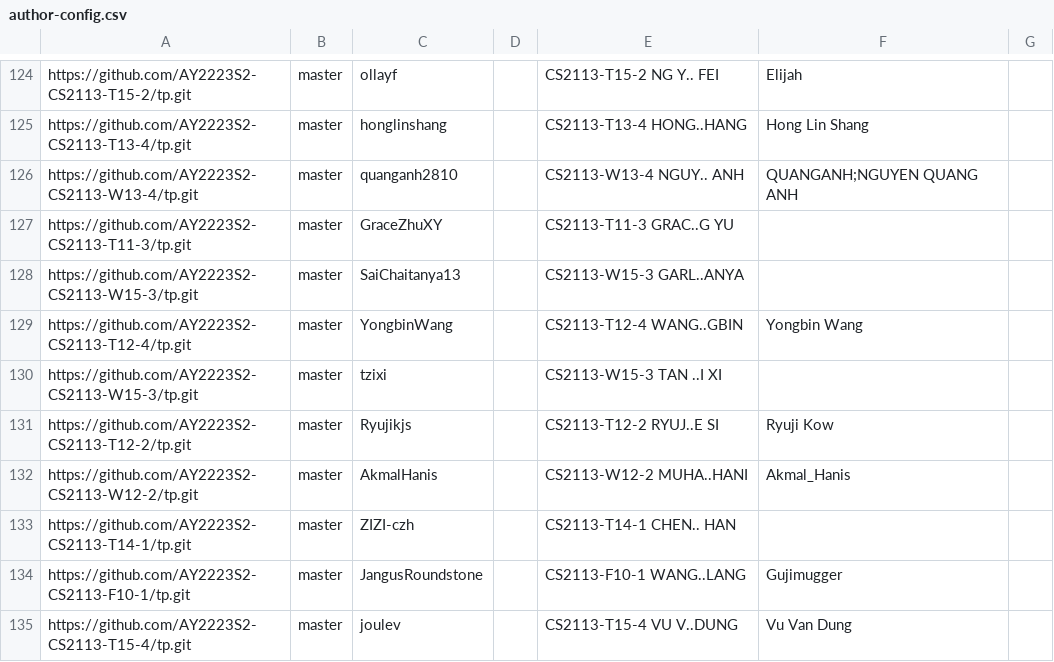
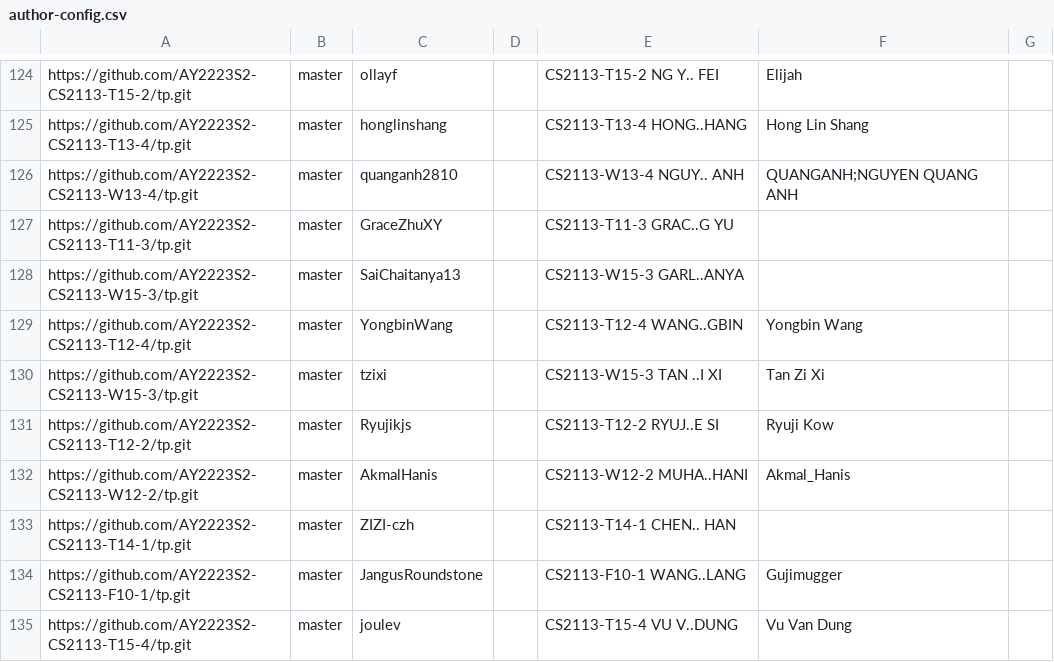
Before and after one commit to nus-cs2113-AY2223S2/tp-dashboard, a CSV file: configs/author-config.csv, drawn as a sheet; only a part is shown, gaps mark what is left out.

Commit message:
Update configs

```diff
--- a/configs/author-config.csv
+++ b/configs/author-config.csv
@@ -129,3 +129,3 @@ https://github.com/AY2223S2-CS2113-W15-3/tp.git,master,SaiChaitanya13,,CS2113-W1
 https://github.com/AY2223S2-CS2113-T12-4/tp.git,master,YongbinWang,,CS2113-T12-4 WANG..GBIN,Yongbin Wang,
-https://github.com/AY2223S2-CS2113-W15-3/tp.git,master,tzixi,,CS2113-W15-3 TAN ..I XI,,
+https://github.com/AY2223S2-CS2113-W15-3/tp.git,master,tzixi,,CS2113-W15-3 TAN ..I XI,Tan Zi Xi,
 https://github.com/AY2223S2-CS2113-T12-2/tp.git,master,Ryujikjs,,CS2113-T12-2 RYUJ..E SI,Ryuji Kow,
```
